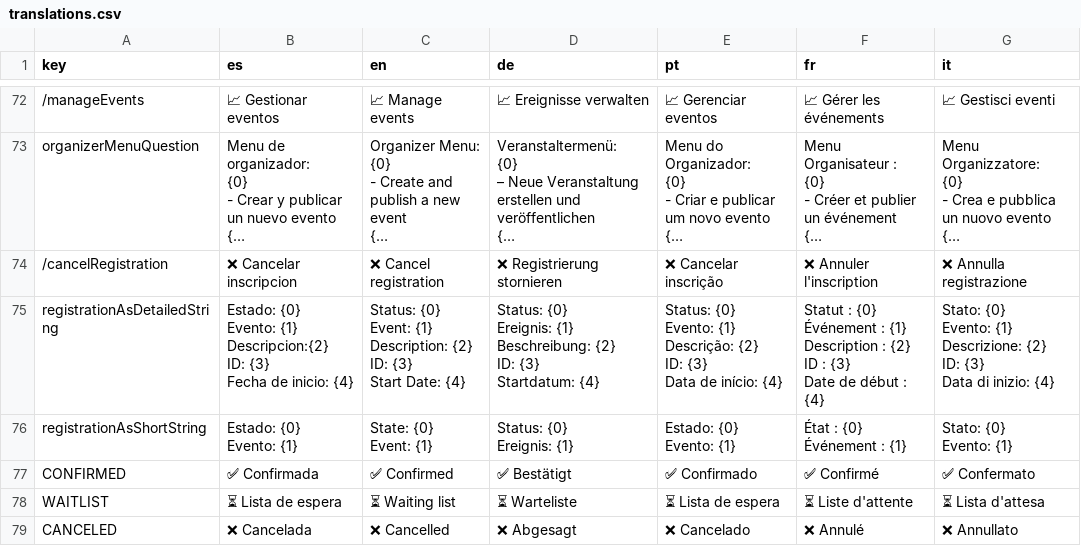
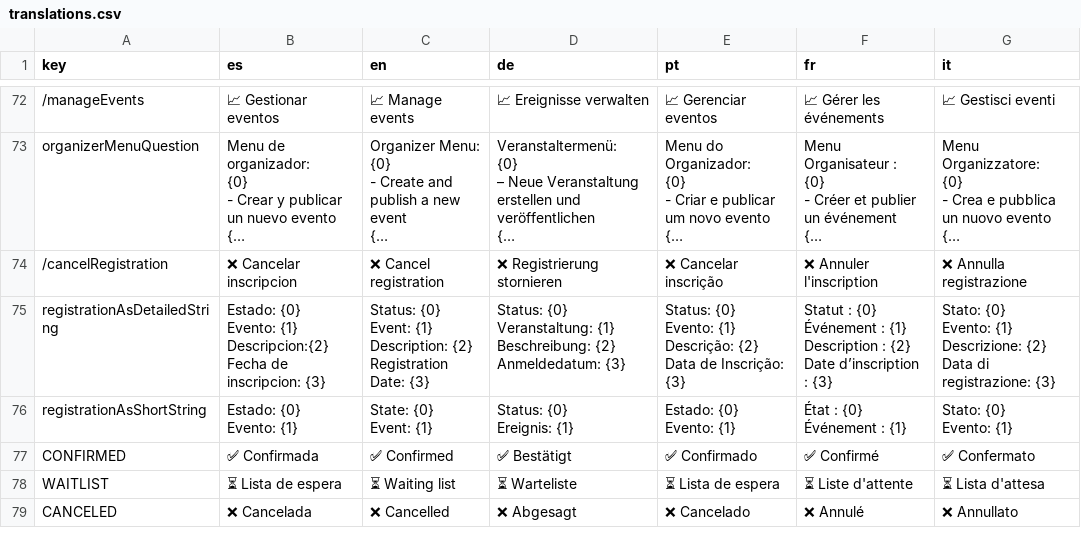
Before and after one commit to lucas-prtt/TACS-TP-2025-Grupo4, a CSV file: TelegramBot/src/main/resources/translations.csv, drawn as a sheet; only a part is shown, gaps mark what is left out; long unchanged cells end in …; ↵ is a line break in a cell; the diff names each change by its address in the sheet, - before the commit and + after, or states it on an @@ line.

Commit message:
Arreglo descripcion de inscripciones

```diff
--- a/TelegramBot/src/main/resources/translations.csv
+++ b/TelegramBot/src/main/resources/translations.csv
-B75 (es): …{1} ↵ Descripcion:{2} ↵ ID: {3} ↵ Fecha de inicio: {4}
+B75 (es): …{1} ↵ Descripcion:{2} ↵ Fecha de inscripcion: {3}
-C75 (en): …Description: {2} ↵ ID: {3} ↵ Start Date: {4}
+C75 (en): …Description: {2} ↵ Registration Date: {3}
-D75 (de): Status: {0} ↵ Ereignis: {1} ↵ Beschreibung: {2} ↵ ID: {3} ↵ Startdatum: {4}
+D75 (de): Status: {0} ↵ Veranstaltung: {1} ↵ Beschreibung: {2} ↵ Anmeldedatum: {3}
-E75 (pt): …Descrição: {2} ↵ ID: {3} ↵ Data de início: {4}
+E75 (pt): …Descrição: {2} ↵ Data de Inscrição: {3}
-F75 (fr): …: {2} ↵ ID : {3} ↵ Date de début : {4}
+F75 (fr): …: {2} ↵ Date d’inscription : {3}
-G75 (it): …Descrizione: {2} ↵ ID: {3} ↵ Data di inizio: {4}
+G75 (it): …Descrizione: {2} ↵ Data di registrazione: {3}
```
Also changed, not shown: 1 other file.
